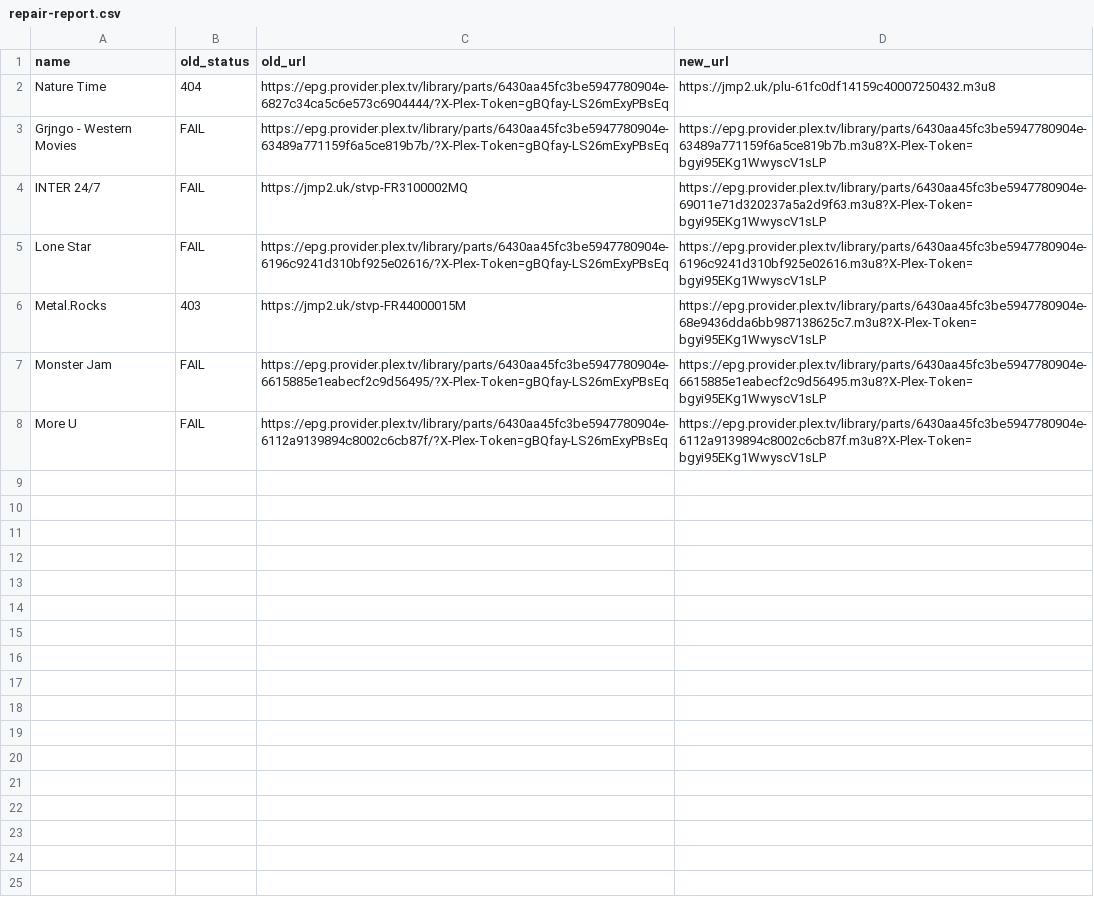
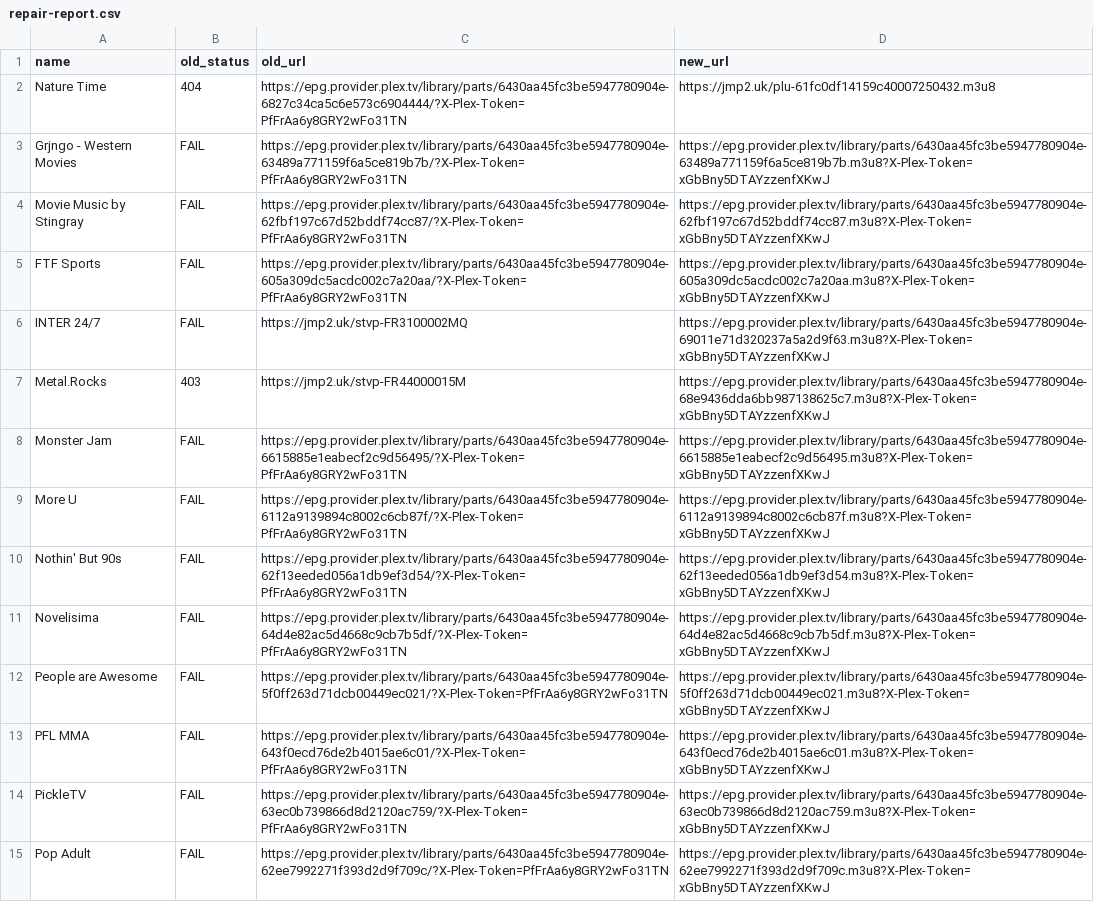
Before and after one commit to juliebgh/playlist-fr, a CSV file: repair-report.csv, drawn as a sheet.

```diff
--- a/repair-report.csv
+++ b/repair-report.csv
@@ -1,8 +1,15 @@
 name,old_status,old_url,new_url
-Nature Time,404,https://epg.provider.plex.tv/library/parts/6430aa45fc3be5947780904e-6827c34ca5c6e573c6904444/?X-Plex-Token=gBQfay-LS26mExyPBsEq,https://jmp2.uk/plu-61fc0df14159c40007250432.m3u8
-Grjngo - Western Movies,FAIL,https://epg.provider.plex.tv/library/parts/6430aa45fc3be5947780904e-63489a771159f6a5ce819b7b/?X-Plex-Token=gBQfay-LS26mExyPBsEq,https://epg.provider.plex.tv/library/parts/6430aa45fc3be5947780904e-63489a771159f6a5ce819b7b.m3u8?X-Plex-Token=bgyi95EKg1WwyscV1sLP
-INTER 24/7,FAIL,https://jmp2.uk/stvp-FR3100002MQ,https://epg.provider.plex.tv/library/parts/6430aa45fc3be5947780904e-69011e71d320237a5a2d9f63.m3u8?X-Plex-Token=bgyi95EKg1WwyscV1sLP
-Lone Star,FAIL,https://epg.provider.plex.tv/library/parts/6430aa45fc3be5947780904e-6196c9241d310bf925e02616/?X-Plex-Token=gBQfay-LS26mExyPBsEq,https://epg.provider.plex.tv/library/parts/6430aa45fc3be5947780904e-6196c9241d310bf925e02616.m3u8?X-Plex-Token=bgyi95EKg1WwyscV1sLP
-Metal.Rocks,403,https://jmp2.uk/stvp-FR44000015M,https://epg.provider.plex.tv/library/parts/6430aa45fc3be5947780904e-68e9436dda6bb987138625c7.m3u8?X-Plex-Token=bgyi95EKg1WwyscV1sLP
-Monster Jam,FAIL,https://epg.provider.plex.tv/library/parts/6430aa45fc3be5947780904e-6615885e1eabecf2c9d56495/?X-Plex-Token=gBQfay-LS26mExyPBsEq,https://epg.provider.plex.tv/library/parts/6430aa45fc3be5947780904e-6615885e1eabecf2c9d56495.m3u8?X-Plex-Token=bgyi95EKg1WwyscV1sLP
-More U,FAIL,https://epg.provider.plex.tv/library/parts/6430aa45fc3be5947780904e-6112a9139894c8002c6cb87f/?X-Plex-Token=gBQfay-LS26mExyPBsEq,https://epg.provider.plex.tv/library/parts/6430aa45fc3be5947780904e-6112a9139894c8002c6cb87f.m3u8?X-Plex-Token=bgyi95EKg1WwyscV1sLP
+Nature Time,404,https://epg.provider.plex.tv/library/parts/6430aa45fc3be5947780904e-6827c34ca5c6e573c6904444/?X-Plex-Token=PfFrAa6y8GRY2wFo31TN,https://jmp2.uk/plu-61fc0df14159c40007250432.m3u8
+Grjngo - Western Movies,FAIL,https://epg.provider.plex.tv/library/parts/6430aa45fc3be5947780904e-63489a771159f6a5ce819b7b/?X-Plex-Token=PfFrAa6y8GRY2wFo31TN,https://epg.provider.plex.tv/library/parts/6430aa45fc3be5947780904e-63489a771159f6a5ce819b7b.m3u8?X-Plex-Token=xGbBny5DTAYzzenfXKwJ
+Movie Music by Stingray,FAIL,https://epg.provider.plex.tv/library/parts/6430aa45fc3be5947780904e-62fbf197c67d52bddf74cc87/?X-Plex-Token=PfFrAa6y8GRY2wFo31TN,https://epg.provider.plex.tv/library/parts/6430aa45fc3be5947780904e-62fbf197c67d52bddf74cc87.m3u8?X-Plex-Token=xGbBny5DTAYzzenfXKwJ
+FTF Sports,FAIL,https://epg.provider.plex.tv/library/parts/6430aa45fc3be5947780904e-605a309dc5acdc002c7a20aa/?X-Plex-Token=PfFrAa6y8GRY2wFo31TN,https://epg.provider.plex.tv/library/parts/6430aa45fc3be5947780904e-605a309dc5acdc002c7a20aa.m3u8?X-Plex-Token=xGbBny5DTAYzzenfXKwJ
+INTER 24/7,FAIL,https://jmp2.uk/stvp-FR3100002MQ,https://epg.provider.plex.tv/library/parts/6430aa45fc3be5947780904e-69011e71d320237a5a2d9f63.m3u8?X-Plex-Token=xGbBny5DTAYzzenfXKwJ
+Metal.Rocks,403,https://jmp2.uk/stvp-FR44000015M,https://epg.provider.plex.tv/library/parts/6430aa45fc3be5947780904e-68e9436dda6bb987138625c7.m3u8?X-Plex-Token=xGbBny5DTAYzzenfXKwJ
+Monster Jam,FAIL,https://epg.provider.plex.tv/library/parts/6430aa45fc3be5947780904e-6615885e1eabecf2c9d56495/?X-Plex-Token=PfFrAa6y8GRY2wFo31TN,https://epg.provider.plex.tv/library/parts/6430aa45fc3be5947780904e-6615885e1eabecf2c9d56495.m3u8?X-Plex-Token=xGbBny5DTAYzzenfXKwJ
+More U,FAIL,https://epg.provider.plex.tv/library/parts/6430aa45fc3be5947780904e-6112a9139894c8002c6cb87f/?X-Plex-Token=PfFrAa6y8GRY2wFo31TN,https://epg.provider.plex.tv/library/parts/6430aa45fc3be5947780904e-6112a9139894c8002c6cb87f.m3u8?X-Plex-Token=xGbBny5DTAYzzenfXKwJ
+Nothin' But 90s,FAIL,https://epg.provider.plex.tv/library/parts/6430aa45fc3be5947780904e-62f13eeded056a1db9ef3d54/?X-Plex-Token=PfFrAa6y8GRY2wFo31TN,https://epg.provider.plex.tv/library/parts/6430aa45fc3be5947780904e-62f13eeded056a1db9ef3d54.m3u8?X-Plex-Token=xGbBny5DTAYzzenfXKwJ
+Novelisima,FAIL,https://epg.provider.plex.tv/library/parts/6430aa45fc3be5947780904e-64d4e82ac5d4668c9cb7b5df/?X-Plex-Token=PfFrAa6y8GRY2wFo31TN,https://epg.provider.plex.tv/library/parts/6430aa45fc3be5947780904e-64d4e82ac5d4668c9cb7b5df.m3u8?X-Plex-Token=xGbBny5DTAYzzenfXKwJ
+People are Awesome,FAIL,https://epg.provider.plex.tv/library/parts/6430aa45fc3be5947780904e-5f0ff263d71dcb00449ec021/?X-Plex-Token=PfFrAa6y8GRY2wFo31TN,https://epg.provider.plex.tv/library/parts/6430aa45fc3be5947780904e-5f0ff263d71dcb00449ec021.m3u8?X-Plex-Token=xGbBny5DTAYzzenfXKwJ
+PFL MMA,FAIL,https://epg.provider.plex.tv/library/parts/6430aa45fc3be5947780904e-643f0ecd76de2b4015ae6c01/?X-Plex-Token=PfFrAa6y8GRY2wFo31TN,https://epg.provider.plex.tv/library/parts/6430aa45fc3be5947780904e-643f0ecd76de2b4015ae6c01.m3u8?X-Plex-Token=xGbBny5DTAYzzenfXKwJ
+PickleTV,FAIL,https://epg.provider.plex.tv/library/parts/6430aa45fc3be5947780904e-63ec0b739866d8d2120ac759/?X-Plex-Token=PfFrAa6y8GRY2wFo31TN,https://epg.provider.plex.tv/library/parts/6430aa45fc3be5947780904e-63ec0b739866d8d2120ac759.m3u8?X-Plex-Token=xGbBny5DTAYzzenfXKwJ
+Pop Adult,FAIL,https://epg.provider.plex.tv/library/parts/6430aa45fc3be5947780904e-62ee7992271f393d2d9f709c/?X-Plex-Token=PfFrAa6y8GRY2wFo31TN,https://epg.provider.plex.tv/library/parts/6430aa45fc3be5947780904e-62ee7992271f393d2d9f709c.m3u8?X-Plex-Token=xGbBny5DTAYzzenfXKwJ
```
Also changed, not shown: 1 other file.
